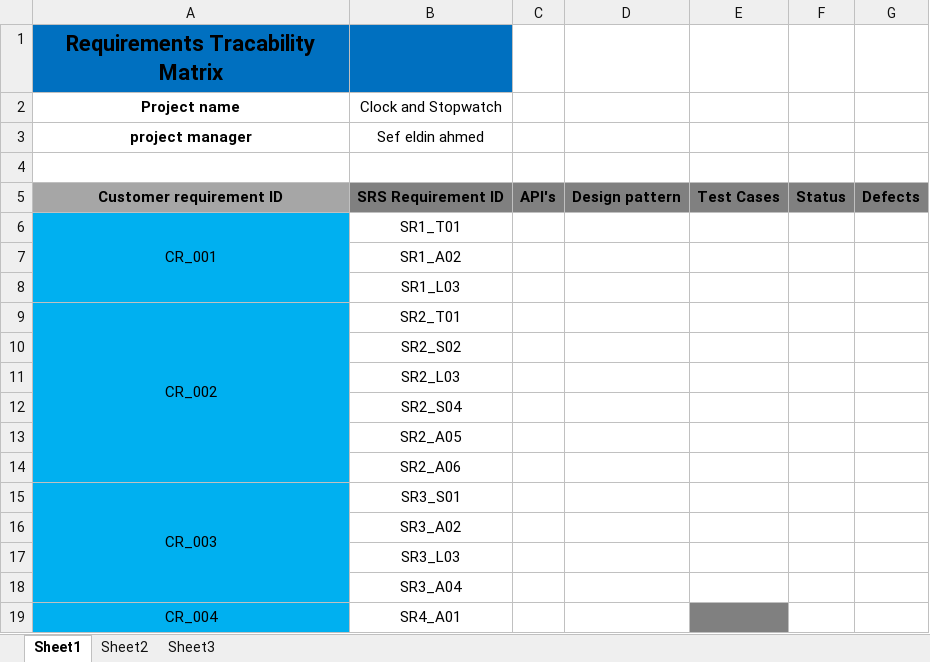
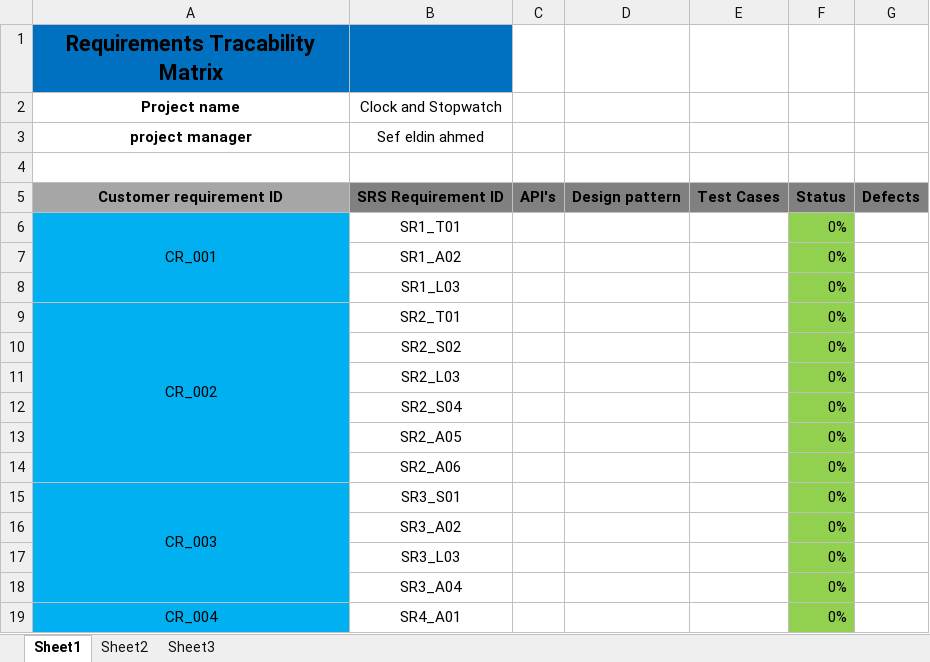
Before and after one commit to AhmedAdelTolba/SOFTWARE_ENGINEERING_PROJECT, an Excel workbook: SOFTWARE_ENGINEERING_PROJECT/PROJECT_DOCUMENTATION/RTM_2.xlsx, sheet Sheet1, drawn as a sheet; values as stored, in another font and other column widths than the file's, no borders; the diff names each change by its address in the sheet, - before the commit and + after, or states it on an @@ line.

Commit message:
project plane updated

```diff
--- a/SOFTWARE_ENGINEERING_PROJECT/PROJECT_DOCUMENTATION/RTM_2.xlsx (sheet Sheet1)
+++ b/SOFTWARE_ENGINEERING_PROJECT/PROJECT_DOCUMENTATION/RTM_2.xlsx (sheet Sheet1)
-F6:F19: (empty)
+F6:F19: 0%
-F6:F19 fill: none
+F6:F19 fill: #92D050
-E19 fill: #808080
+E19 fill: none
```
Also changed, not shown: SOFTWARE_ENGINEERING_PROJECT/PROJECT_DOCUMENTATION/CRS.xlsx, 1 other file.
